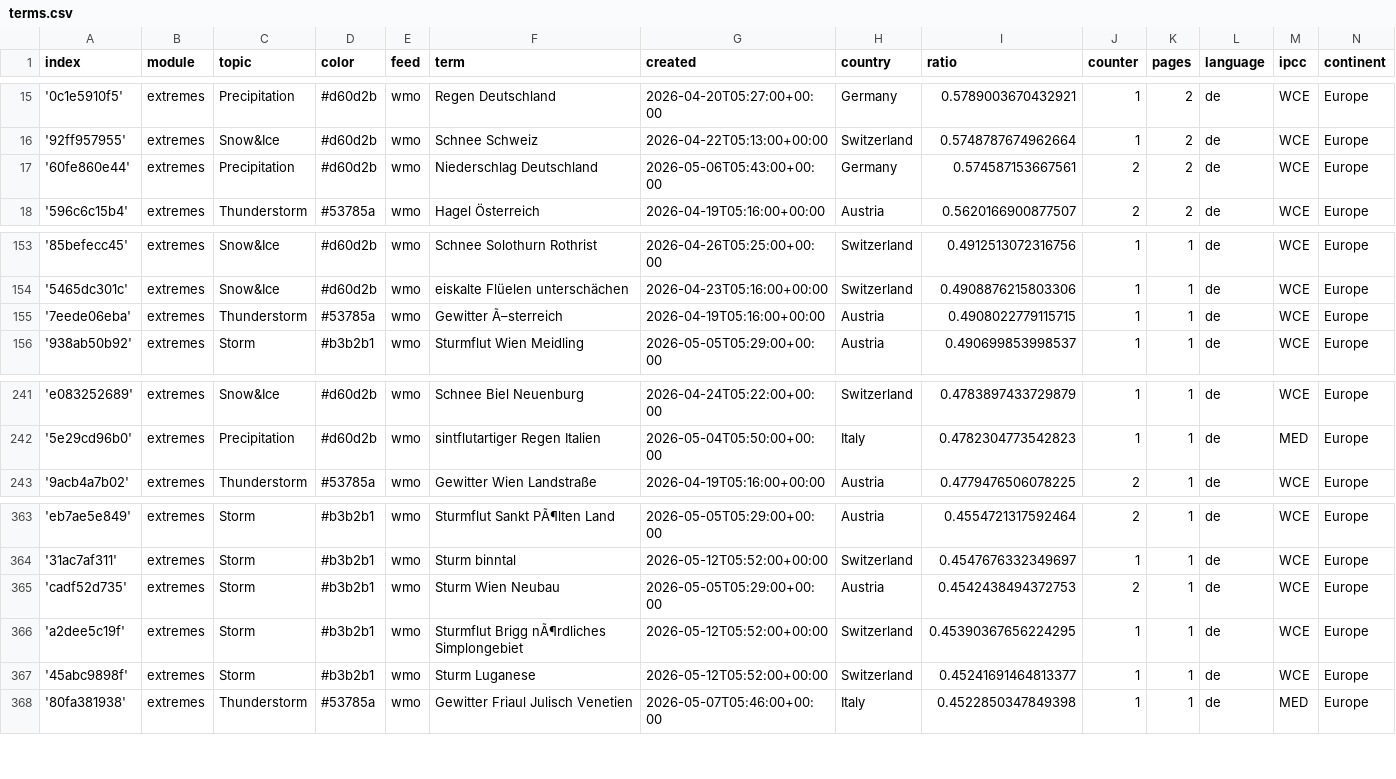
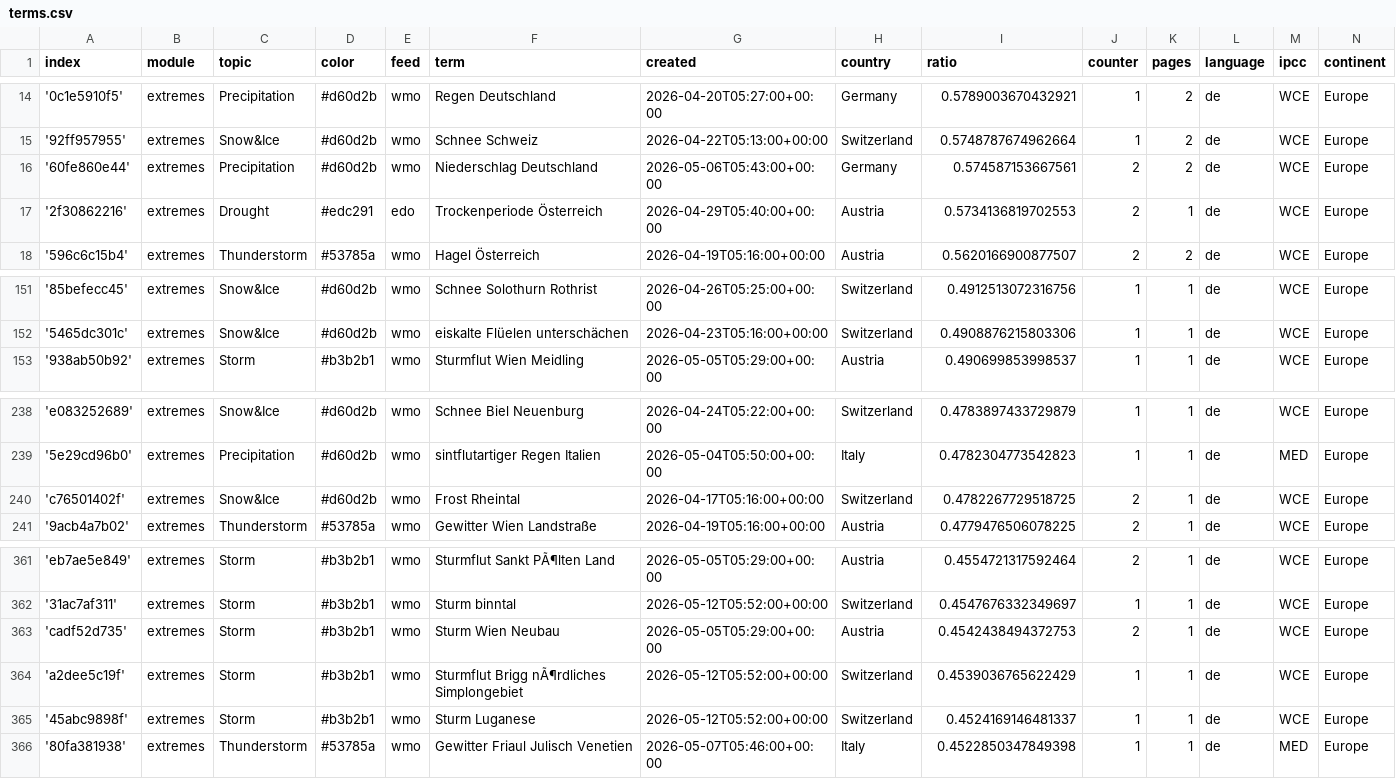
Before and after one commit to pg-ufr-news/germanExtremes, a CSV file: terms.csv, drawn as a sheet; only a part is shown, gaps mark what is left out; the diff covers the shown part only.

```diff
--- a/terms.csv
+++ b/terms.csv
@@ -17,2 +16,3 @@ index,module,topic,color,feed,term,created,country,ratio,counter,pages,language,
 '60fe860e44',extremes,Precipitation,#d60d2b,wmo,Niederschlag Deutschland,2026-05-06T05:43:00+00:00,Germany,0.574587153667561,2,2,de,WCE,Europe
+'2f30862216',extremes,Drought,#edc291,edo,Trockenperiode Österreich,2026-04-29T05:40:00+00:00,Austria,0.5734136819702553,2,1,de,WCE,Europe
 '596c6c15b4',extremes,Thunderstorm,#53785a,wmo,Hagel Österreich,2026-04-19T05:16:00+00:00,Austria,0.5620166900877507,2,2,de,WCE,Europe
@@ -154,3 +152,2 @@ index,module,topic,color,feed,term,created,country,ratio,counter,pages,language,
 '5465dc301c',extremes,Snow&Ice,#d60d2b,wmo,eiskalte Flüelen unterschächen,2026-04-23T05:16:00+00:00,Switzerland,0.4908876215803306,1,1,de,WCE,Europe
-'7eede06eba',extremes,Thunderstorm,#53785a,wmo,Gewitter Ã–sterreich,2026-04-19T05:16:00+00:00,Austria,0.4908022779115715,1,1,de,WCE,Europe
 '938ab50b92',extremes,Storm,#b3b2b1,wmo,Sturmflut Wien Meidling,2026-05-05T05:29:00+00:00,Austria,0.490699853998537,1,1,de,WCE,Europe
@@ -242,2 +239,3 @@ index,module,topic,color,feed,term,created,country,ratio,counter,pages,language,
 '5e29cd96b0',extremes,Precipitation,#d60d2b,wmo,sintflutartiger Regen Italien,2026-05-04T05:50:00+00:00,Italy,0.4782304773542823,1,1,de,MED,Europe
+'c76501402f',extremes,Snow&Ice,#d60d2b,wmo,Frost Rheintal,2026-04-17T05:16:00+00:00,Switzerland,0.4782267729518725,2,1,de,WCE,Europe
 '9acb4a7b02',extremes,Thunderstorm,#53785a,wmo,Gewitter Wien Landstraße,2026-04-19T05:16:00+00:00,Austria,0.4779476506078225,2,1,de,WCE,Europe
@@ -365,4 +363,4 @@ index,module,topic,color,feed,term,created,country,ratio,counter,pages,language,
 'cadf52d735',extremes,Storm,#b3b2b1,wmo,Sturm Wien Neubau,2026-05-05T05:29:00+00:00,Austria,0.4542438494372753,2,1,de,WCE,Europe
-'a2dee5c19f',extremes,Storm,#b3b2b1,wmo,Sturmflut Brigg nÃ¶rdliches Simplongebiet,2026-05-12T05:52:00+00:00,Switzerland,0.45390367656224295,1,1,de,WCE,Europe
-'45abc9898f',extremes,Storm,#b3b2b1,wmo,Sturm Luganese,2026-05-12T05:52:00+00:00,Switzerland,0.45241691464813377,1,1,de,WCE,Europe
+'a2dee5c19f',extremes,Storm,#b3b2b1,wmo,Sturmflut Brigg nÃ¶rdliches Simplongebiet,2026-05-12T05:52:00+00:00,Switzerland,0.4539036765622429,1,1,de,WCE,Europe
+'45abc9898f',extremes,Storm,#b3b2b1,wmo,Sturm Luganese,2026-05-12T05:52:00+00:00,Switzerland,0.4524169146481337,1,1,de,WCE,Europe
 '80fa381938',extremes,Thunderstorm,#53785a,wmo,Gewitter Friaul Julisch Venetien,2026-05-07T05:46:00+00:00,Italy,0.4522850347849398,1,1,de,MED,Europe
```
Also changed, not shown: 2 added rows, 3 removed rows and 3 edited cells elsewhere in this file, 1 other file.
